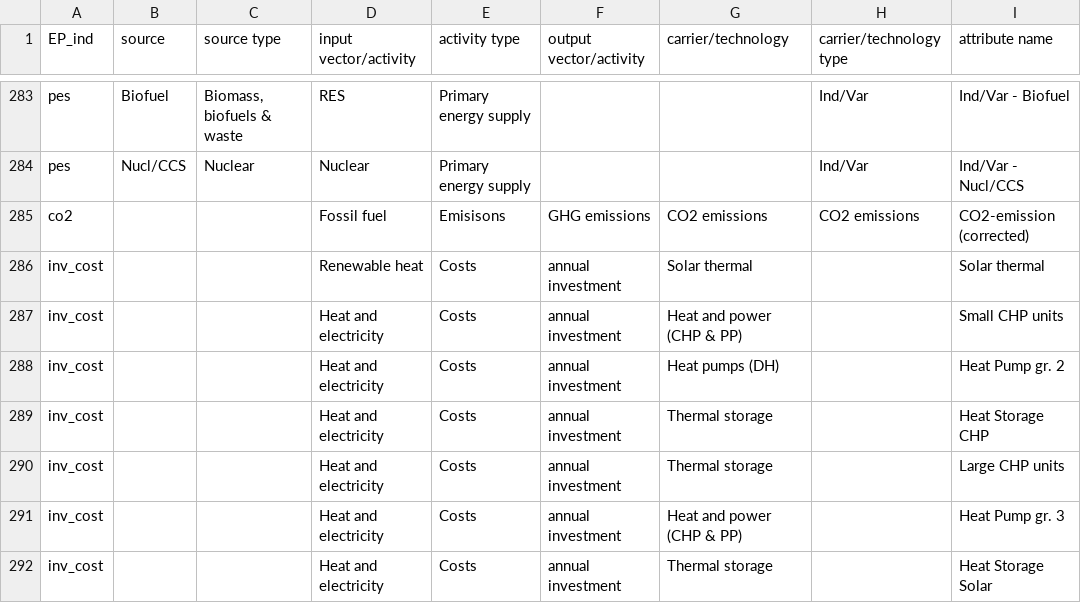
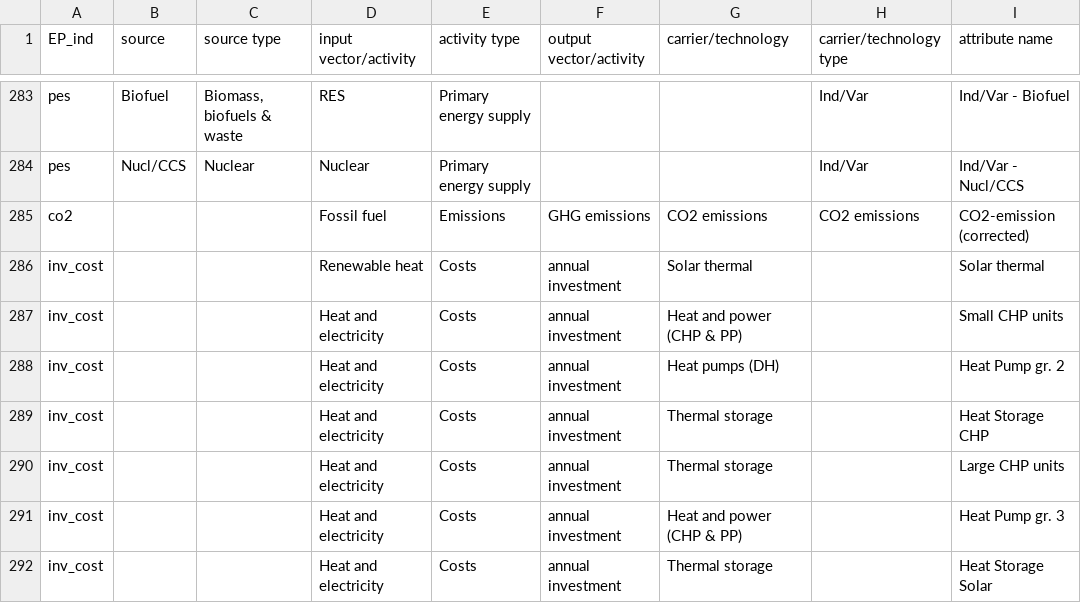
Before and after one commit to miguel-chang/EnergyPLAN-tools, a CSV file: EP output.csv, drawn as a sheet; only a part is shown, gaps mark what is left out.

Commit message:
Update EP output.csv

```diff
--- a/EP output.csv
+++ b/EP output.csv
@@ -284,3 +284,3 @@ pes;Biofuel;Biomass, biofuels & waste;RES;Primary energy supply;;;Ind/Var;Ind/Va
 pes;Nucl/CCS;Nuclear;Nuclear;Primary energy supply;;;Ind/Var;Ind/Var - Nucl/CCS
-co2;;;Fossil fuel;Emisisons;GHG emissions;CO2 emissions;CO2 emissions;CO2-emission (corrected)
+co2;;;Fossil fuel;Emissions;GHG emissions;CO2 emissions;CO2 emissions;CO2-emission (corrected)
 inv_cost;;;Renewable heat;Costs;annual investment;Solar thermal;;Solar thermal
```
